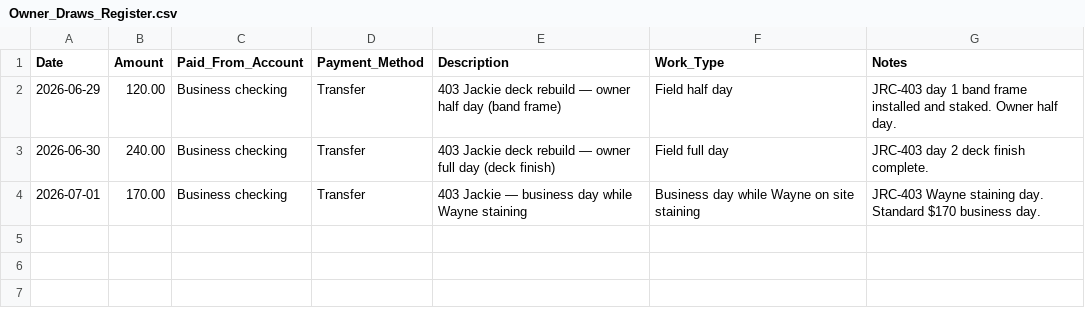
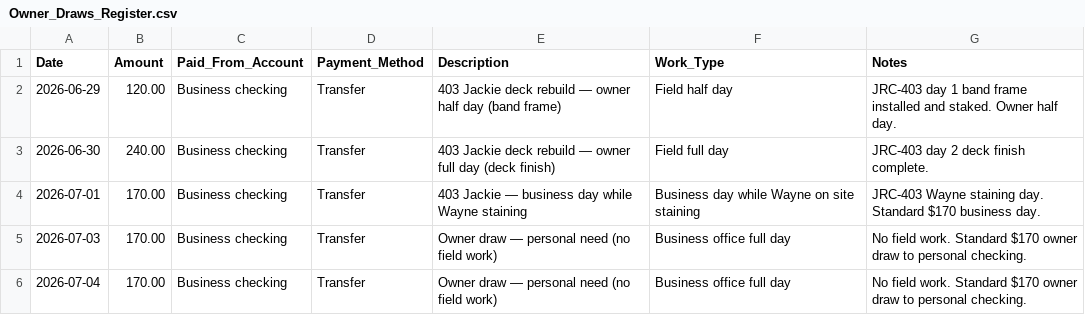
Before and after one commit to s4aterkillsx29/J-and-R-construction-management, a CSV file: scripts/templates/dropbox_workspace/06_bookkeeping/Owner_Draws_Register.csv, drawn as a sheet; the diff names each change by its address in the sheet, - before the commit and + after, or states it on an @@ line.

```diff
--- a/scripts/templates/dropbox_workspace/06_bookkeeping/Owner_Draws_Register.csv
+++ b/scripts/templates/dropbox_workspace/06_bookkeeping/Owner_Draws_Register.csv
+row 5: 2026-07-03 | 170.00 | Business checking | Transfer | Owner draw — personal need (no field work) | Business office full day | No field work. Standard $170 owner draw to personal checking.
+row 6: 2026-07-04 | 170.00 | Business checking | Transfer | Owner draw — personal need (no field work) | Business office full day | No field work. Standard $170 owner draw to personal checking.
```
Also changed, not shown: 11 other files.
